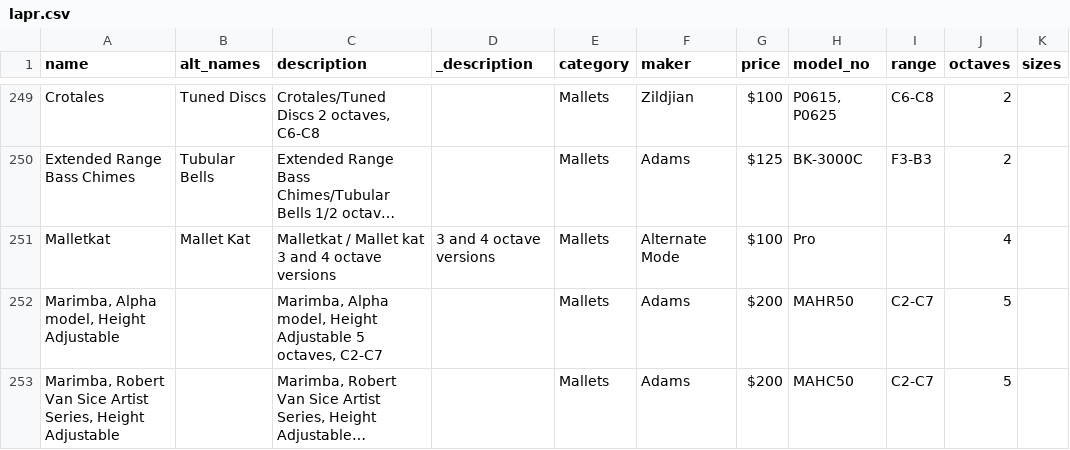
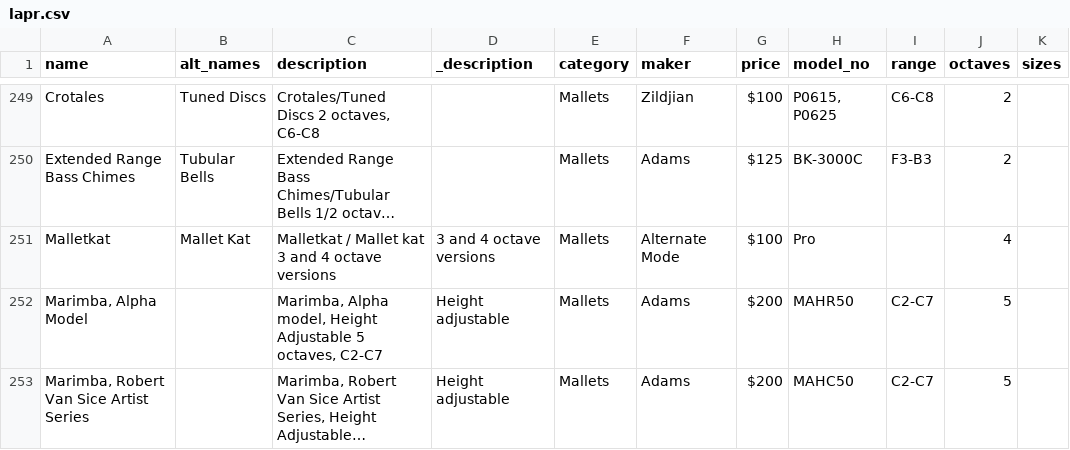
Before and after one commit to pixelsnob/lapr, a CSV file: docs/lapr.csv, drawn as a sheet; only a part is shown, gaps mark what is left out; long unchanged cells end in …; the diff covers the shown part only; the diff names each change by its address in the sheet, - before the commit and + after, or states it on an @@ line.

Commit message:
CSV update

```diff
--- a/docs/lapr.csv
+++ b/docs/lapr.csv
-A252 (name): Marimba, Alpha model, Height Adjustable
+A252 (name): Marimba, Alpha Model
-D252:D253 (_description): (empty)
+D252:D253 (_description): Height adjustable
-A253 (name): …Sice Artist Series, Height Adjustable
+A253 (name): …Sice Artist Series
```
Also changed, not shown: 8 edited cells elsewhere in this file.
